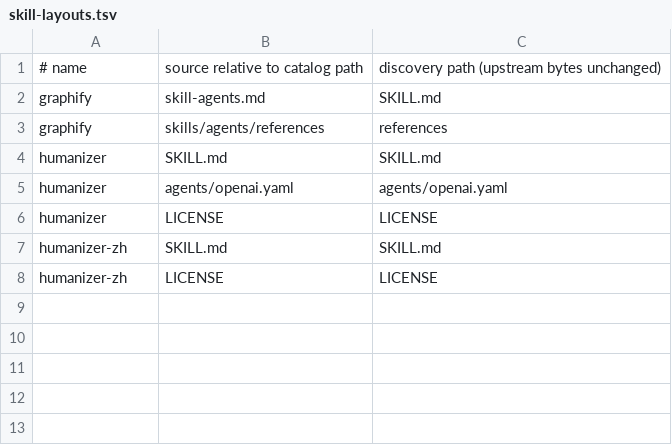
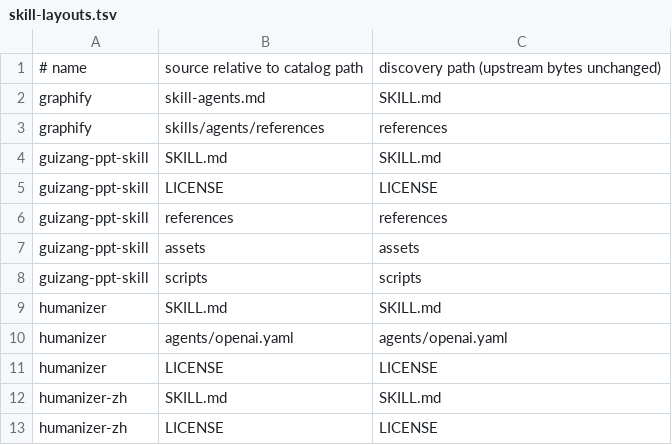
Before and after one commit to JoJoTsui/dotfiles, a TSV file: deployment/skill-layouts.tsv, drawn as a sheet; the diff names each change by its address in the sheet, - before the commit and + after, or states it on an @@ line.

```diff
--- a/deployment/skill-layouts.tsv
+++ b/deployment/skill-layouts.tsv
+row 4: guizang-ppt-skill | SKILL.md | SKILL.md
+row 5: guizang-ppt-skill | LICENSE | LICENSE
+row 6: guizang-ppt-skill | references | references
+row 7: guizang-ppt-skill | assets | assets
+row 8: guizang-ppt-skill | scripts | scripts
```
Also changed, not shown: deployment/skills.lock.tsv, deployment/skills.tsv, 7 other files.
